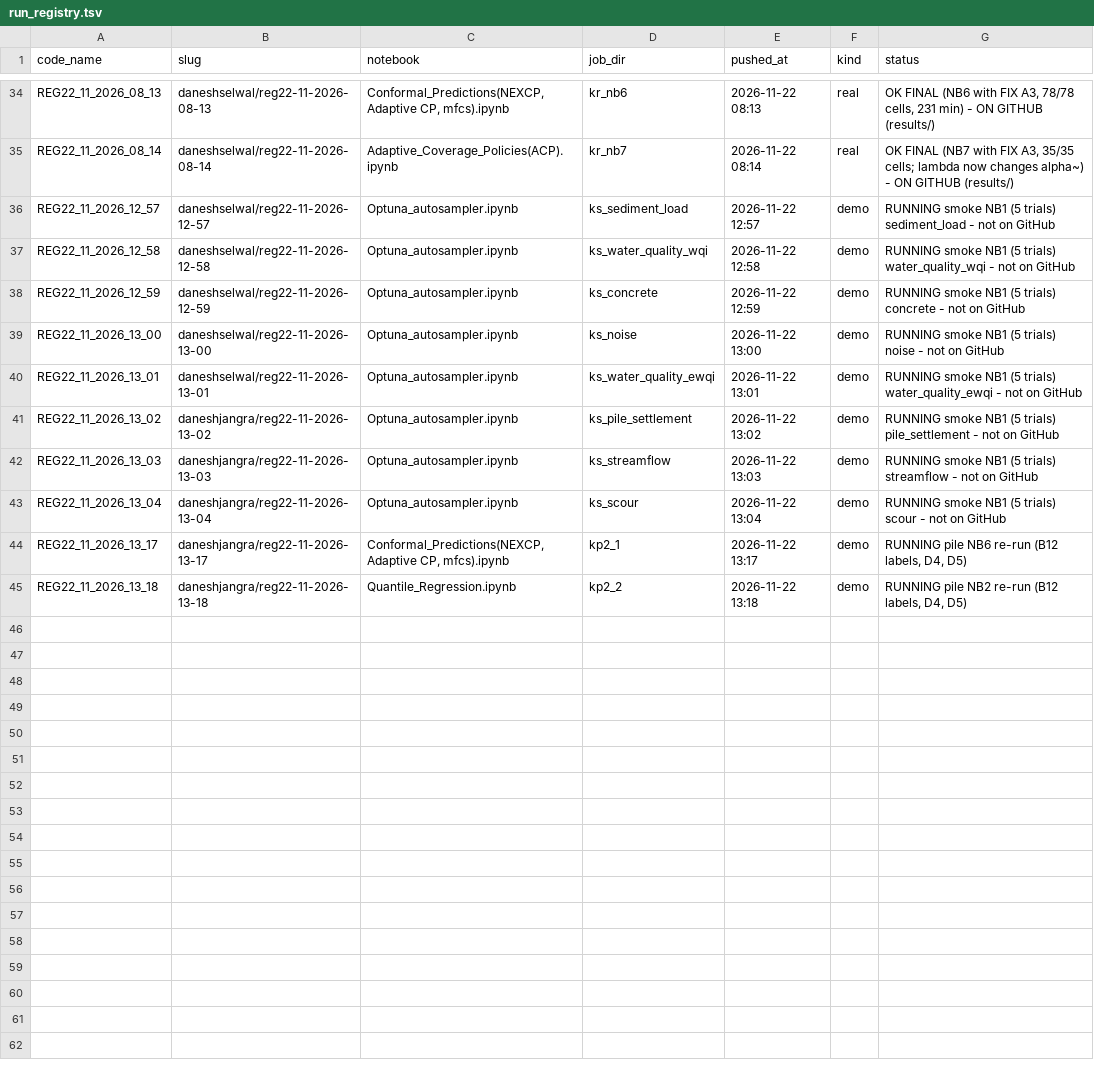
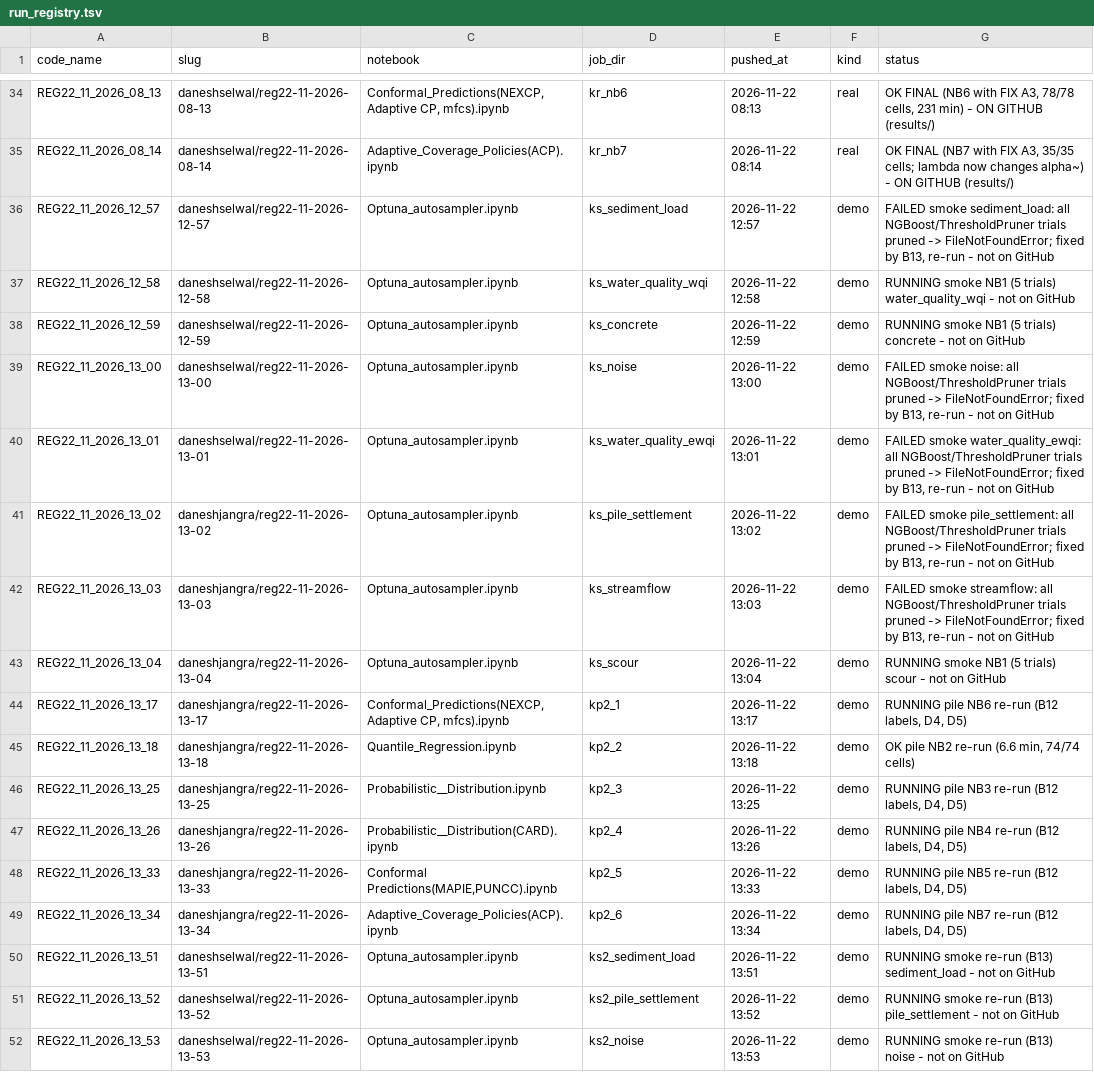
Before and after one commit to DaneshSelwal/Regression-UQ-Benchmark, a TSV file: docs/run_registry.tsv, drawn as a sheet; only a part is shown, gaps mark what is left out.

```diff
--- a/docs/run_registry.tsv
+++ b/docs/run_registry.tsv
@@ -35,11 +35,18 @@ REG22_11_2026_08_13	daneshselwal/reg22-11-2026-08-13	Conformal_Predictions(NEXCP
 REG22_11_2026_08_14	daneshselwal/reg22-11-2026-08-14	Adaptive_Coverage_Policies(ACP).ipynb	kr_nb7	2026-11-22 08:14	real	OK FINAL (NB7 with FIX A3, 35/35 cells; lambda now changes alpha~) - ON GITHUB (results/)
-REG22_11_2026_12_57	daneshselwal/reg22-11-2026-12-57	Optuna_autosampler.ipynb	ks_sediment_load	2026-11-22 12:57	demo	RUNNING smoke NB1 (5 trials) sediment_load - not on GitHub
+REG22_11_2026_12_57	daneshselwal/reg22-11-2026-12-57	Optuna_autosampler.ipynb	ks_sediment_load	2026-11-22 12:57	demo	FAILED smoke sediment_load: all NGBoost/ThresholdPruner trials pruned -> FileNotFoundError; fixed by B13, re-run - not on GitHub
 REG22_11_2026_12_58	daneshselwal/reg22-11-2026-12-58	Optuna_autosampler.ipynb	ks_water_quality_wqi	2026-11-22 12:58	demo	RUNNING smoke NB1 (5 trials) water_quality_wqi - not on GitHub
 REG22_11_2026_12_59	daneshselwal/reg22-11-2026-12-59	Optuna_autosampler.ipynb	ks_concrete	2026-11-22 12:59	demo	RUNNING smoke NB1 (5 trials) concrete - not on GitHub
-REG22_11_2026_13_00	daneshselwal/reg22-11-2026-13-00	Optuna_autosampler.ipynb	ks_noise	2026-11-22 13:00	demo	RUNNING smoke NB1 (5 trials) noise - not on GitHub
-REG22_11_2026_13_01	daneshselwal/reg22-11-2026-13-01	Optuna_autosampler.ipynb	ks_water_quality_ewqi	2026-11-22 13:01	demo	RUNNING smoke NB1 (5 trials) water_quality_ewqi - not on GitHub
-REG22_11_2026_13_02	daneshjangra/reg22-11-2026-13-02	Optuna_autosampler.ipynb	ks_pile_settlement	2026-11-22 13:02	demo	RUNNING smoke NB1 (5 trials) pile_settlement - not on GitHub
-REG22_11_2026_13_03	daneshjangra/reg22-11-2026-13-03	Optuna_autosampler.ipynb	ks_streamflow	2026-11-22 13:03	demo	RUNNING smoke NB1 (5 trials) streamflow - not on GitHub
+REG22_11_2026_13_00	daneshselwal/reg22-11-2026-13-00	Optuna_autosampler.ipynb	ks_noise	2026-11-22 13:00	demo	FAILED smoke noise: all NGBoost/ThresholdPruner trials pruned -> FileNotFoundError; fixed by B13, re-run - not on GitHub
+REG22_11_2026_13_01	daneshselwal/reg22-11-2026-13-01	Optuna_autosampler.ipynb	ks_water_quality_ewqi	2026-11-22 13:01	demo	FAILED smoke water_quality_ewqi: all NGBoost/ThresholdPruner trials pruned -> FileNotFoundError; fixed by B13, re-run - not on GitHub
+REG22_11_2026_13_02	daneshjangra/reg22-11-2026-13-02	Optuna_autosampler.ipynb	ks_pile_settlement	2026-11-22 13:02	demo	FAILED smoke pile_settlement: all NGBoost/ThresholdPruner trials pruned -> FileNotFoundError; fixed by B13, re-run - not on GitHub
+REG22_11_2026_13_03	daneshjangra/reg22-11-2026-13-03	Optuna_autosampler.ipynb	ks_streamflow	2026-11-22 13:03	demo	FAILED smoke streamflow: all NGBoost/ThresholdPruner trials pruned -> FileNotFoundError; fixed by B13, re-run - not on GitHub
 REG22_11_2026_13_04	daneshjangra/reg22-11-2026-13-04	Optuna_autosampler.ipynb	ks_scour	2026-11-22 13:04	demo	RUNNING smoke NB1 (5 trials) scour - not on GitHub
 REG22_11_2026_13_17	daneshjangra/reg22-11-2026-13-17	Conformal_Predictions(NEXCP, Adaptive CP, mfcs).ipynb	kp2_1	2026-11-22 13:17	demo	RUNNING pile NB6 re-run (B12 labels, D4, D5)
-REG22_11_2026_13_18	daneshjangra/reg22-11-2026-13-18	Quantile_Regression.ipynb	kp2_2	2026-11-22 13:18	demo	RUNNING pile NB2 re-run (B12 labels, D4, D5)
+REG22_11_2026_13_18	daneshjangra/reg22-11-2026-13-18	Quantile_Regression.ipynb	kp2_2	2026-11-22 13:18	demo	OK pile NB2 re-run (6.6 min, 74/74 cells)
+REG22_11_2026_13_25	daneshjangra/reg22-11-2026-13-25	Probabilistic__Distribution.ipynb	kp2_3	2026-11-22 13:25	demo	RUNNING pile NB3 re-run (B12 labels, D4, D5)
+REG22_11_2026_13_26	daneshjangra/reg22-11-2026-13-26	Probabilistic__Distribution(CARD).ipynb	kp2_4	2026-11-22 13:26	demo	RUNNING pile NB4 re-run (B12 labels, D4, D5)
+REG22_11_2026_13_33	daneshjangra/reg22-11-2026-13-33	Conformal Predictions(MAPIE,PUNCC).ipynb	kp2_5	2026-11-22 13:33	demo	RUNNING pile NB5 re-run (B12 labels, D4, D5)
+REG22_11_2026_13_34	daneshjangra/reg22-11-2026-13-34	Adaptive_Coverage_Policies(ACP).ipynb	kp2_6	2026-11-22 13:34	demo	RUNNING pile NB7 re-run (B12 labels, D4, D5)
+REG22_11_2026_13_51	daneshselwal/reg22-11-2026-13-51	Optuna_autosampler.ipynb	ks2_sediment_load	2026-11-22 13:51	demo	RUNNING smoke re-run (B13) sediment_load - not on GitHub
+REG22_11_2026_13_52	daneshselwal/reg22-11-2026-13-52	Optuna_autosampler.ipynb	ks2_pile_settlement	2026-11-22 13:52	demo	RUNNING smoke re-run (B13) pile_settlement - not on GitHub
+REG22_11_2026_13_53	daneshselwal/reg22-11-2026-13-53	Optuna_autosampler.ipynb	ks2_noise	2026-11-22 13:53	demo	RUNNING smoke re-run (B13) noise - not on GitHub
```
